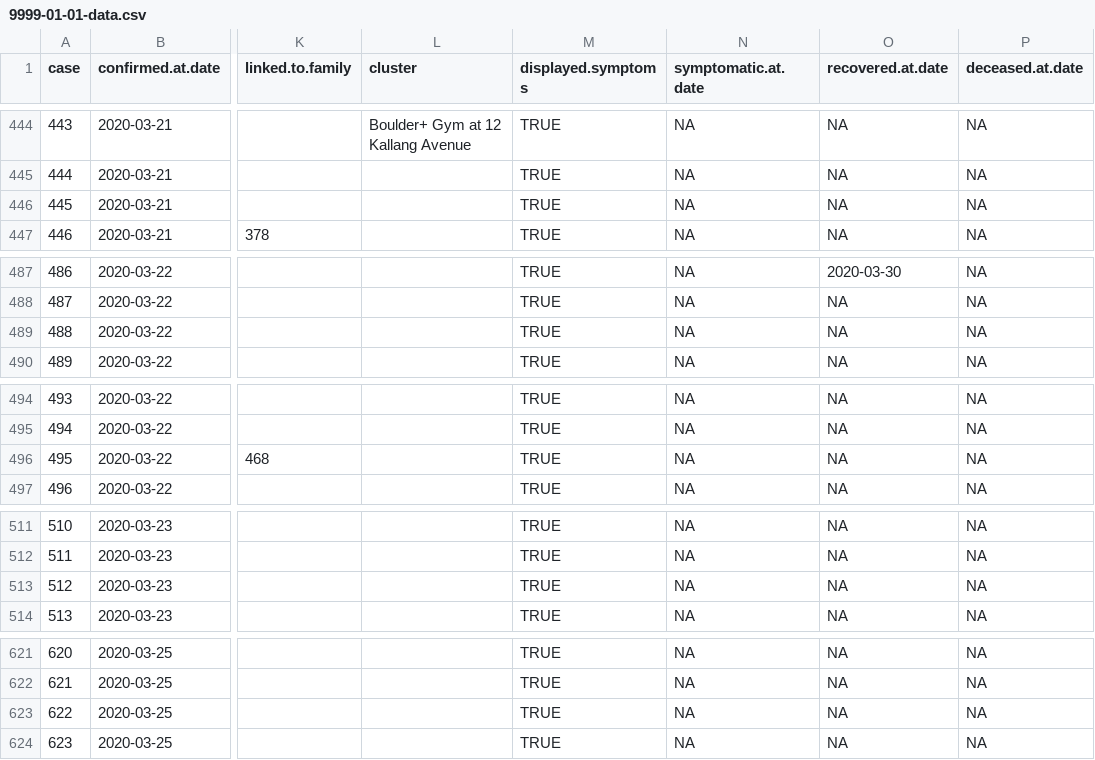
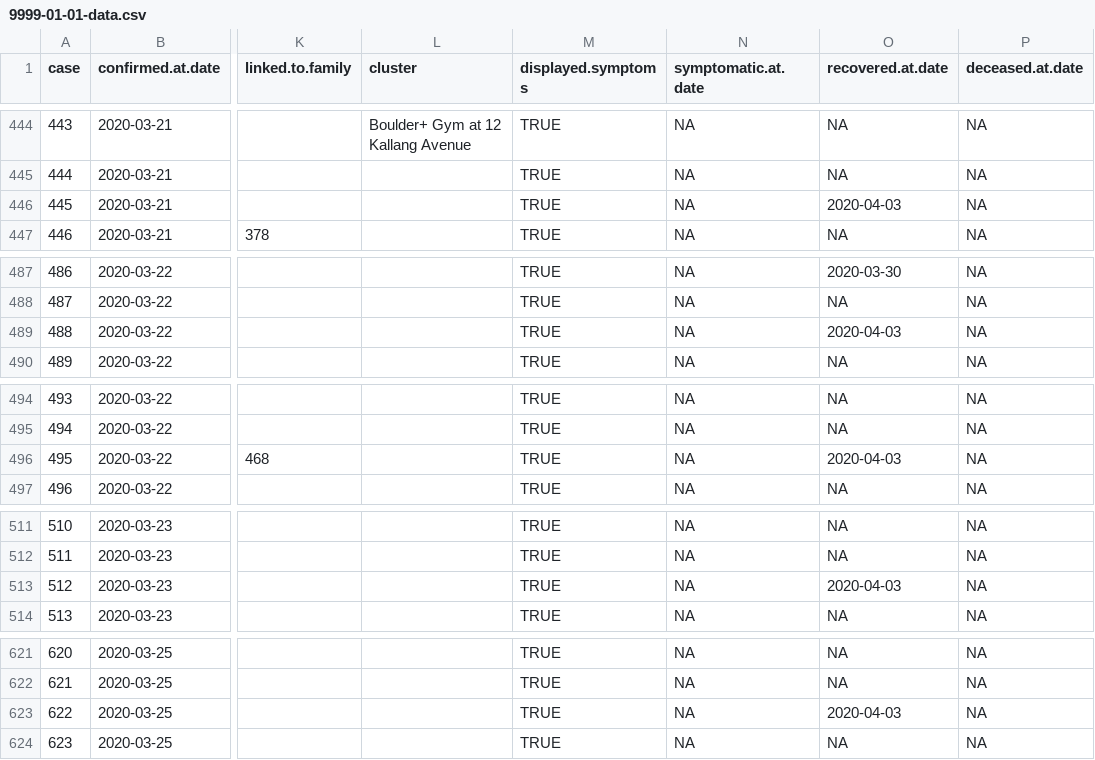
Before and after one commit to eunices/shiny-server, a CSV file: public-apps/covid19/9999-01-01-data.csv, drawn as a sheet; only a part is shown, gaps mark what is left out; the diff covers the shown part only; the diff names each change by its address in the sheet, - before the commit and + after, or states it on an @@ line.

Commit message:
[EJYS] Add recovered dates

```diff
--- a/public-apps/covid19/9999-01-01-data.csv
+++ b/public-apps/covid19/9999-01-01-data.csv
-O446 (recovered.at.date): NA
+O446 (recovered.at.date): 2020-04-03
-O489 (recovered.at.date): NA
+O489 (recovered.at.date): 2020-04-03
-O496 (recovered.at.date): NA
+O496 (recovered.at.date): 2020-04-03
-O513 (recovered.at.date): NA
+O513 (recovered.at.date): 2020-04-03
-O623 (recovered.at.date): NA
+O623 (recovered.at.date): 2020-04-03
```
Also changed, not shown: 11 edited cells elsewhere in this file, 1 other file.
